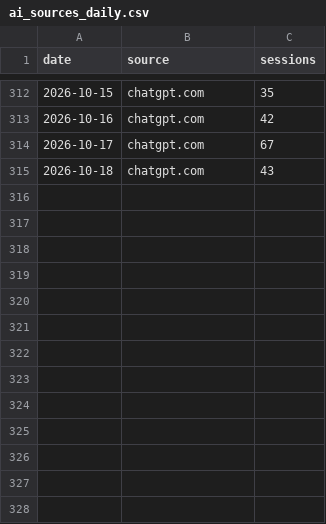
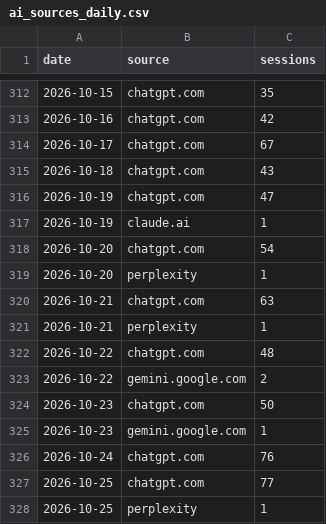
Before and after one commit to Experience-Factory/EF-AI-Traffic-Watch, a CSV file: data/ai_sources_daily.csv, drawn as a sheet; only a part is shown, gaps mark what is left out; the diff names each change by its address in the sheet, - before the commit and + after, or states it on an @@ line.

```diff
--- a/data/ai_sources_daily.csv
+++ b/data/ai_sources_daily.csv
+row 316: 2026-10-19 | chatgpt.com | 47
+row 317: 2026-10-19 | claude.ai | 1
+row 318: 2026-10-20 | chatgpt.com | 54
+row 319: 2026-10-20 | perplexity | 1
+row 320: 2026-10-21 | chatgpt.com | 63
+row 321: 2026-10-21 | perplexity | 1
+row 322: 2026-10-22 | chatgpt.com | 48
+row 323: 2026-10-22 | gemini.google.com | 2
+row 324: 2026-10-23 | chatgpt.com | 50
+row 325: 2026-10-23 | gemini.google.com | 1
+row 326: 2026-10-24 | chatgpt.com | 76
+row 327: 2026-10-25 | chatgpt.com | 77
+row 328: 2026-10-25 | perplexity | 1
```
Also changed, not shown: data/b2b_daily.csv, data/sessions_daily.csv, 2 other files.
